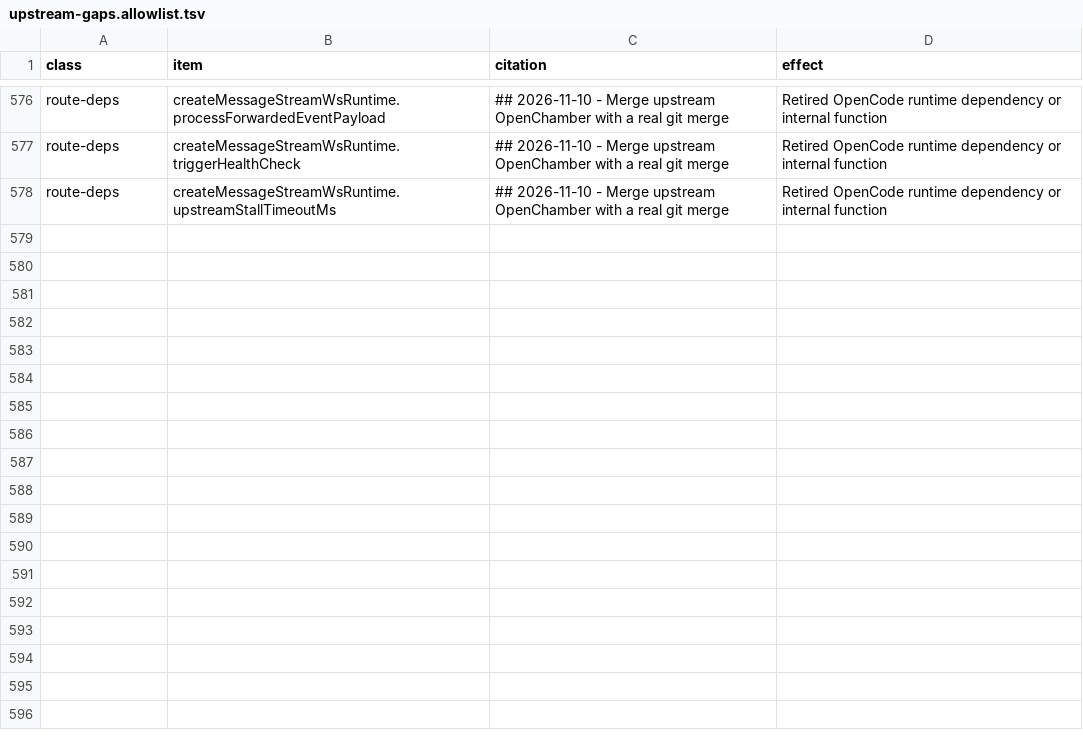
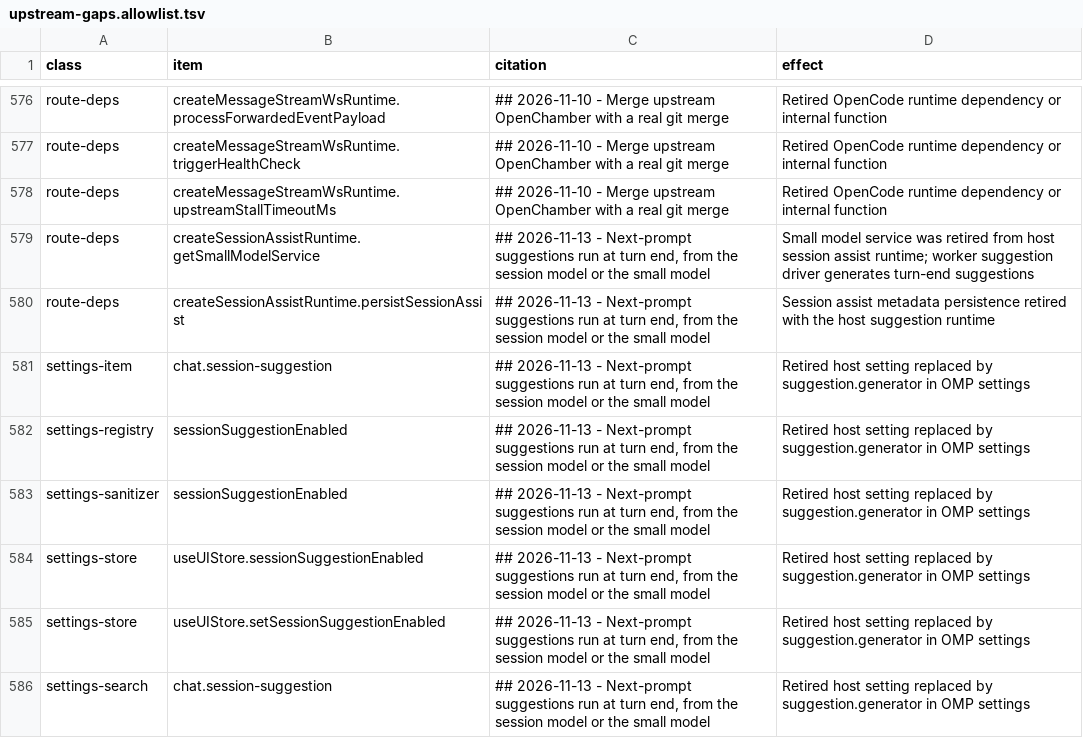
Before and after one commit to Shizuku-Yume/ohpichamber, a TSV file: scripts/upstream-gaps.allowlist.tsv, drawn as a sheet; only a part is shown, gaps mark what is left out; the diff names each change by its address in the sheet, - before the commit and + after, or states it on an @@ line.

Commit message:
chore(merge): allowlist task 16 turn-end suggestion migration deltas

```diff
--- a/scripts/upstream-gaps.allowlist.tsv
+++ b/scripts/upstream-gaps.allowlist.tsv
+row 579: route-deps | createSessionAssistRuntime.getSmallModelService | ## 2026-11-13 - Next-prompt suggestions run at turn end, from the session model or the small model | Small model service was retired from host session assist runtime; worker suggestion driver generates turn-end suggestions
+row 580: route-deps | createSessionAssistRuntime.persistSessionAssist | ## 2026-11-13 - Next-prompt suggestions run at turn end, from the session model or the small model | Session assist metadata persistence retired with the host suggestion runtime
+row 581: settings-item | chat.session-suggestion | ## 2026-11-13 - Next-prompt suggestions run at turn end, from the session model or the small model | Retired host setting replaced by suggestion.generator in OMP settings
+row 582: settings-registry | sessionSuggestionEnabled | ## 2026-11-13 - Next-prompt suggestions run at turn end, from the session model or the small model | Retired host setting replaced by suggestion.generator in OMP settings
+row 583: settings-sanitizer | sessionSuggestionEnabled | ## 2026-11-13 - Next-prompt suggestions run at turn end, from the session model or the small model | Retired host setting replaced by suggestion.generator in OMP settings
+row 584: settings-store | useUIStore.sessionSuggestionEnabled | ## 2026-11-13 - Next-prompt suggestions run at turn end, from the session model or the small model | Retired host setting replaced by suggestion.generator in OMP settings
+row 585: settings-store | useUIStore.setSessionSuggestionEnabled | ## 2026-11-13 - Next-prompt suggestions run at turn end, from the session model or the small model | Retired host setting replaced by suggestion.generator in OMP settings
+row 586: settings-search | chat.session-suggestion | ## 2026-11-13 - Next-prompt suggestions run at turn end, from the session model or the small model | Retired host setting replaced by suggestion.generator in OMP settings
```
Also changed, not shown: .workflow/upstream-deltas.tsv.
